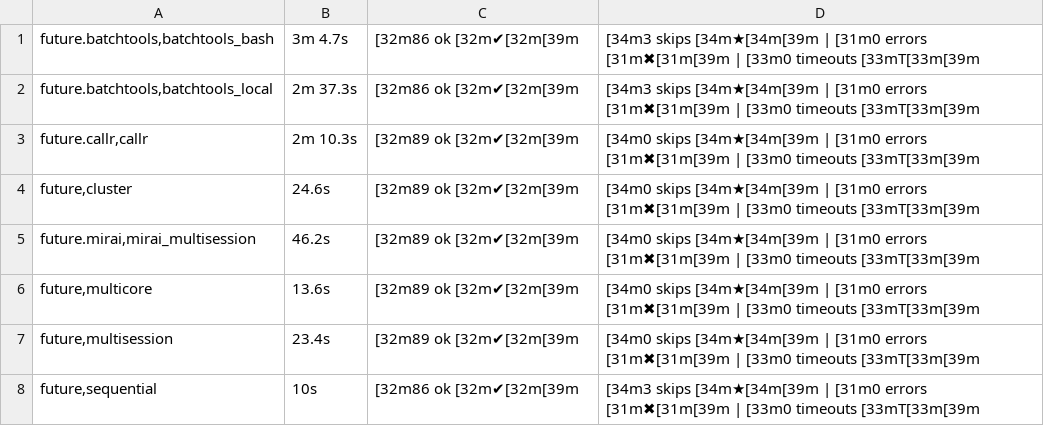
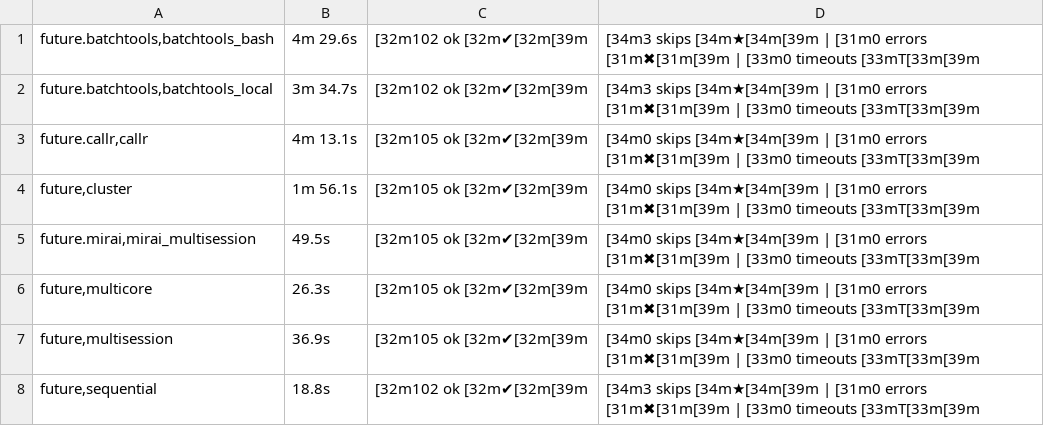
Before and after one commit to futureverse/future.tests, a TSV file: backend_results/summary.tsv, drawn as a sheet; the diff names each change by its address in the sheet, - before the commit and + after, or states it on an @@ line.

```diff
--- a/backend_results/summary.tsv
+++ b/backend_results/summary.tsv
-B1: 3m 4.7s
+B1: 4m 29.6s
-C1:C2: [32m86 ok [32m✔[32m[39m
+C1:C2: [32m102 ok [32m✔[32m[39m
-B2: 2m 37.3s
+B2: 3m 34.7s
-B3: 2m 10.3s
+B3: 4m 13.1s
-C3:C7: [32m89 ok [32m✔[32m[39m
+C3:C7: [32m105 ok [32m✔[32m[39m
-B4: 24.6s
+B4: 1m 56.1s
-B5: 46.2s
+B5: 49.5s
-B6: 13.6s
+B6: 26.3s
-B7: 23.4s
+B7: 36.9s
-B8: 10s
+B8: 18.8s
-C8: [32m86 ok [32m✔[32m[39m
+C8: [32m102 ok [32m✔[32m[39m
```
Also changed, not shown: 8 other files.
